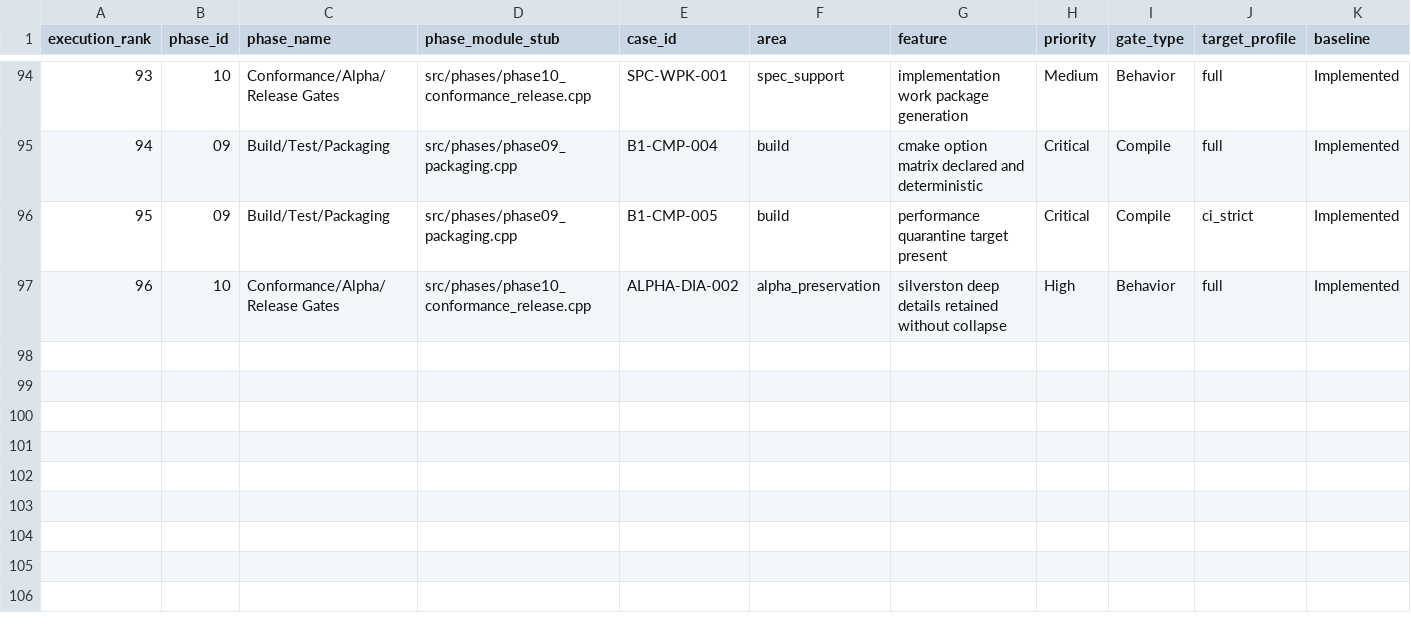
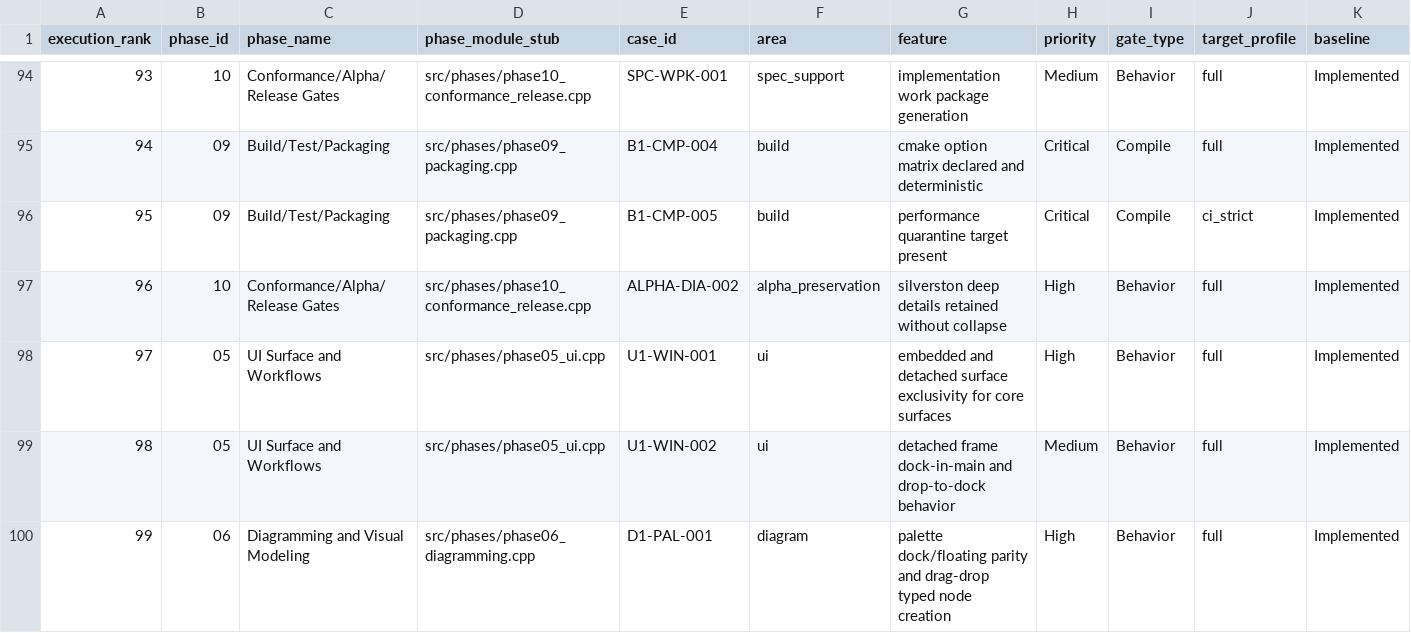
Before and after one commit to DaltonCalford/ScratchRobin, a CSV file: docs/conformance/CONFORMANCE_IMPLEMENTATION_CHECKLIST.csv, drawn as a sheet; only a part is shown, gaps mark what is left out; rows hold the shown columns only; the diff names each change by its address in the sheet, - before the commit and + after, or states it on an @@ line.

Commit message:
Harden beta1b contract and GUI conformance surfaces

```diff
--- a/docs/conformance/CONFORMANCE_IMPLEMENTATION_CHECKLIST.csv
+++ b/docs/conformance/CONFORMANCE_IMPLEMENTATION_CHECKLIST.csv
+row 98: 97 | 05 | UI Surface and Workflows | src/phases/phase05_ui.cpp | U1-WIN-001 | ui | embedded and detached surface exclusivity for core surfaces | High | Behavior | full | Implemented
+row 99: 98 | 05 | UI Surface and Workflows | src/phases/phase05_ui.cpp | U1-WIN-002 | ui | detached frame dock-in-main and drop-to-dock behavior | Medium | Behavior | full | Implemented
+row 100: 99 | 06 | Diagramming and Visual Modeling | src/phases/phase06_diagramming.cpp | D1-PAL-001 | diagram | palette dock/floating parity and drag-drop typed node creation | High | Behavior | full | Implemented
```
Also changed, not shown: docs/conformance/BETA1B_IMPLEMENTATION_PROGRESS_TRACKER.csv, docs/conformance/BETA1B_IMPLEMENTATION_STEP_LOG.csv, 9 other files.
